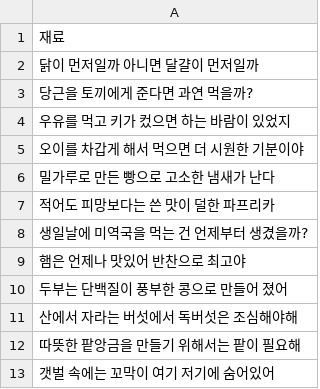
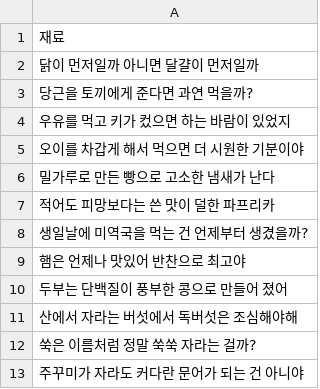
Before and after one commit to catdoglove/rainroom2, a CSV file: Resources/material.csv, drawn as a sheet.

```diff
--- a/Resources/material.csv
+++ b/Resources/material.csv
@@ -11,3 +11,3 @@
 산에서 자라는 버섯에서 독버섯은 조심해야해
-따뜻한 팥앙금을 만들기 위해서는 팥이 필요해
-갯벌 속에는 꼬막이 여기 저기에 숨어있어
+쑥은 이름처럼 정말 쑥쑥 자라는 걸까?
+주꾸미가 자라도 커다란 문어가 되는 건 아니야
```
Also changed, not shown: 2 other files.
